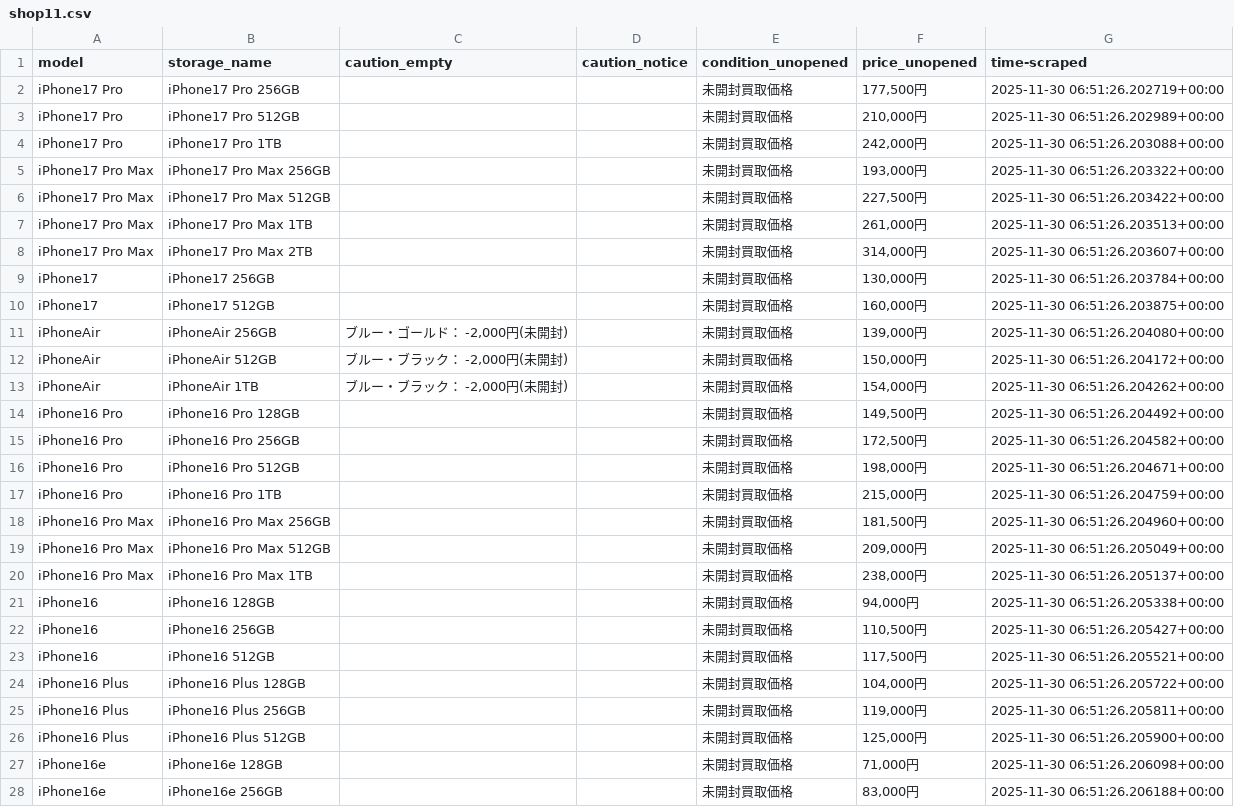
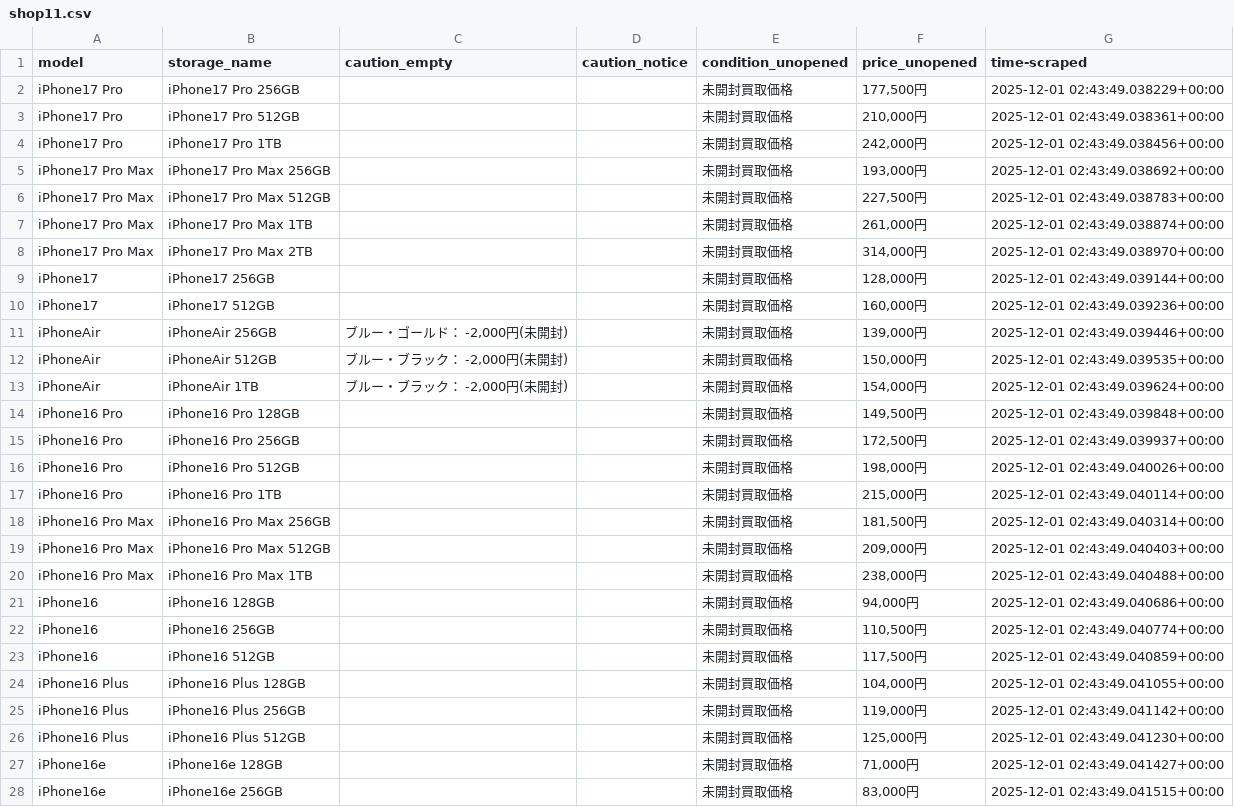
Before and after one commit to zhujiansamuel/YamagotiProjects, a CSV file: localdata/shop11.csv, drawn as a sheet; only a part is shown; the diff covers the shown part only.

Commit message:
EChart 一些不重要的变化

```diff
--- a/localdata/shop11.csv
+++ b/localdata/shop11.csv
@@ -1,28 +1,28 @@
 model,storage_name,caution_empty,caution_notice,condition_unopened,price_unopened,time-scraped
-iPhone17 Pro,iPhone17 Pro 256GB,,,未開封買取価格,"177,500円",2025-11-30 06:51:26.202719+00:00
-iPhone17 Pro,iPhone17 Pro 512GB,,,未開封買取価格,"210,000円",2025-11-30 06:51:26.202989+00:00
-iPhone17 Pro,iPhone17 Pro 1TB,,,未開封買取価格,"242,000円",2025-11-30 06:51:26.203088+00:00
-iPhone17 Pro Max,iPhone17 Pro Max 256GB,,,未開封買取価格,"193,000円",2025-11-30 06:51:26.203322+00:00
-iPhone17 Pro Max,iPhone17 Pro Max 512GB,,,未開封買取価格,"227,500円",2025-11-30 06:51:26.203422+00:00
-iPhone17 Pro Max,iPhone17 Pro Max 1TB,,,未開封買取価格,"261,000円",2025-11-30 06:51:26.203513+00:00
-iPhone17 Pro Max,iPhone17 Pro Max 2TB,,,未開封買取価格,"314,000円",2025-11-30 06:51:26.203607+00:00
-iPhone17,iPhone17 256GB,,,未開封買取価格,"130,000円",2025-11-30 06:51:26.203784+00:00
-iPhone17,iPhone17 512GB,,,未開封買取価格,"160,000円",2025-11-30 06:51:26.203875+00:00
-iPhoneAir,iPhoneAir 256GB,"ブルー・ゴールド： -2,000円(未開封)",,未開封買取価格,"139,000円",2025-11-30 06:51:26.204080+00:00
-iPhoneAir,iPhoneAir 512GB,"ブルー・ブラック： -2,000円(未開封)",,未開封買取価格,"150,000円",2025-11-30 06:51:26.204172+00:00
-iPhoneAir,iPhoneAir 1TB,"ブルー・ブラック： -2,000円(未開封)",,未開封買取価格,"154,000円",2025-11-30 06:51:26.204262+00:00
-iPhone16 Pro,iPhone16 Pro 128GB,,,未開封買取価格,"149,500円",2025-11-30 06:51:26.204492+00:00
-iPhone16 Pro,iPhone16 Pro 256GB,,,未開封買取価格,"172,500円",2025-11-30 06:51:26.204582+00:00
-iPhone16 Pro,iPhone16 Pro 512GB,,,未開封買取価格,"198,000円",2025-11-30 06:51:26.204671+00:00
-iPhone16 Pro,iPhone16 Pro 1TB,,,未開封買取価格,"215,000円",2025-11-30 06:51:26.204759+00:00
-iPhone16 Pro Max,iPhone16 Pro Max 256GB,,,未開封買取価格,"181,500円",2025-11-30 06:51:26.204960+00:00
-iPhone16 Pro Max,iPhone16 Pro Max 512GB,,,未開封買取価格,"209,000円",2025-11-30 06:51:26.205049+00:00
-iPhone16 Pro Max,iPhone16 Pro Max 1TB,,,未開封買取価格,"238,000円",2025-11-30 06:51:26.205137+00:00
-iPhone16,iPhone16 128GB,,,未開封買取価格,"94,000円",2025-11-30 06:51:26.205338+00:00
-iPhone16,iPhone16 256GB,,,未開封買取価格,"110,500円",2025-11-30 06:51:26.205427+00:00
-iPhone16,iPhone16 512GB,,,未開封買取価格,"117,500円",2025-11-30 06:51:26.205521+00:00
-iPhone16 Plus,iPhone16 Plus 128GB,,,未開封買取価格,"104,000円",2025-11-30 06:51:26.205722+00:00
-iPhone16 Plus,iPhone16 Plus 256GB,,,未開封買取価格,"119,000円",2025-11-30 06:51:26.205811+00:00
-iPhone16 Plus,iPhone16 Plus 512GB,,,未開封買取価格,"125,000円",2025-11-30 06:51:26.205900+00:00
-iPhone16e,iPhone16e 128GB,,,未開封買取価格,"71,000円",2025-11-30 06:51:26.206098+00:00
-iPhone16e,iPhone16e 256GB,,,未開封買取価格,"83,000円",2025-11-30 06:51:26.206188+00:00
+iPhone17 Pro,iPhone17 Pro 256GB,,,未開封買取価格,"177,500円",2025-12-01 02:43:49.038229+00:00
+iPhone17 Pro,iPhone17 Pro 512GB,,,未開封買取価格,"210,000円",2025-12-01 02:43:49.038361+00:00
+iPhone17 Pro,iPhone17 Pro 1TB,,,未開封買取価格,"242,000円",2025-12-01 02:43:49.038456+00:00
+iPhone17 Pro Max,iPhone17 Pro Max 256GB,,,未開封買取価格,"193,000円",2025-12-01 02:43:49.038692+00:00
+iPhone17 Pro Max,iPhone17 Pro Max 512GB,,,未開封買取価格,"227,500円",2025-12-01 02:43:49.038783+00:00
+iPhone17 Pro Max,iPhone17 Pro Max 1TB,,,未開封買取価格,"261,000円",2025-12-01 02:43:49.038874+00:00
+iPhone17 Pro Max,iPhone17 Pro Max 2TB,,,未開封買取価格,"314,000円",2025-12-01 02:43:49.038970+00:00
+iPhone17,iPhone17 256GB,,,未開封買取価格,"128,000円",2025-12-01 02:43:49.039144+00:00
+iPhone17,iPhone17 512GB,,,未開封買取価格,"160,000円",2025-12-01 02:43:49.039236+00:00
+iPhoneAir,iPhoneAir 256GB,"ブルー・ゴールド： -2,000円(未開封)",,未開封買取価格,"139,000円",2025-12-01 02:43:49.039446+00:00
+iPhoneAir,iPhoneAir 512GB,"ブルー・ブラック： -2,000円(未開封)",,未開封買取価格,"150,000円",2025-12-01 02:43:49.039535+00:00
+iPhoneAir,iPhoneAir 1TB,"ブルー・ブラック： -2,000円(未開封)",,未開封買取価格,"154,000円",2025-12-01 02:43:49.039624+00:00
+iPhone16 Pro,iPhone16 Pro 128GB,,,未開封買取価格,"149,500円",2025-12-01 02:43:49.039848+00:00
+iPhone16 Pro,iPhone16 Pro 256GB,,,未開封買取価格,"172,500円",2025-12-01 02:43:49.039937+00:00
+iPhone16 Pro,iPhone16 Pro 512GB,,,未開封買取価格,"198,000円",2025-12-01 02:43:49.040026+00:00
+iPhone16 Pro,iPhone16 Pro 1TB,,,未開封買取価格,"215,000円",2025-12-01 02:43:49.040114+00:00
+iPhone16 Pro Max,iPhone16 Pro Max 256GB,,,未開封買取価格,"181,500円",2025-12-01 02:43:49.040314+00:00
+iPhone16 Pro Max,iPhone16 Pro Max 512GB,,,未開封買取価格,"209,000円",2025-12-01 02:43:49.040403+00:00
+iPhone16 Pro Max,iPhone16 Pro Max 1TB,,,未開封買取価格,"238,000円",2025-12-01 02:43:49.040488+00:00
+iPhone16,iPhone16 128GB,,,未開封買取価格,"94,000円",2025-12-01 02:43:49.040686+00:00
+iPhone16,iPhone16 256GB,,,未開封買取価格,"110,500円",2025-12-01 02:43:49.040774+00:00
+iPhone16,iPhone16 512GB,,,未開封買取価格,"117,500円",2025-12-01 02:43:49.040859+00:00
+iPhone16 Plus,iPhone16 Plus 128GB,,,未開封買取価格,"104,000円",2025-12-01 02:43:49.041055+00:00
+iPhone16 Plus,iPhone16 Plus 256GB,,,未開封買取価格,"119,000円",2025-12-01 02:43:49.041142+00:00
+iPhone16 Plus,iPhone16 Plus 512GB,,,未開封買取価格,"125,000円",2025-12-01 02:43:49.041230+00:00
+iPhone16e,iPhone16e 128GB,,,未開封買取価格,"71,000円",2025-12-01 02:43:49.041427+00:00
+iPhone16e,iPhone16e 256GB,,,未開封買取価格,"83,000円",2025-12-01 02:43:49.041515+00:00
```
Also changed, not shown: 94 edited cells elsewhere in this file.
